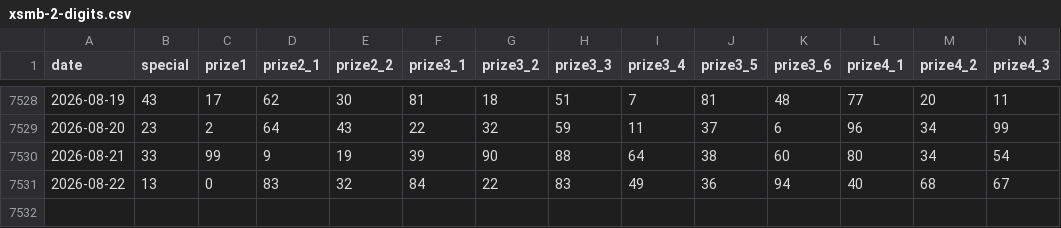
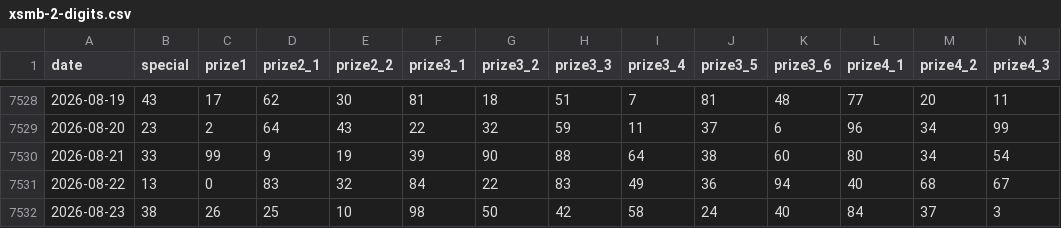
Before and after one commit to Quan-Nguyen-hp/vietnam-lottery-xsmb-analysis, a CSV file: data/xsmb-2-digits.csv, drawn as a sheet; only a part is shown, gaps mark what is left out; rows hold the shown columns only; the diff names each change by its address in the sheet, - before the commit and + after, or states it on an @@ line.

```diff
--- a/data/xsmb-2-digits.csv
+++ b/data/xsmb-2-digits.csv
+row 7532: 2026-08-23 | 38 | 26 | 25 | 10 | 98 | 50 | 42 | 58 | 24 | 40 | 84 | 37 | 3
```
Also changed, not shown: 16 other files.
